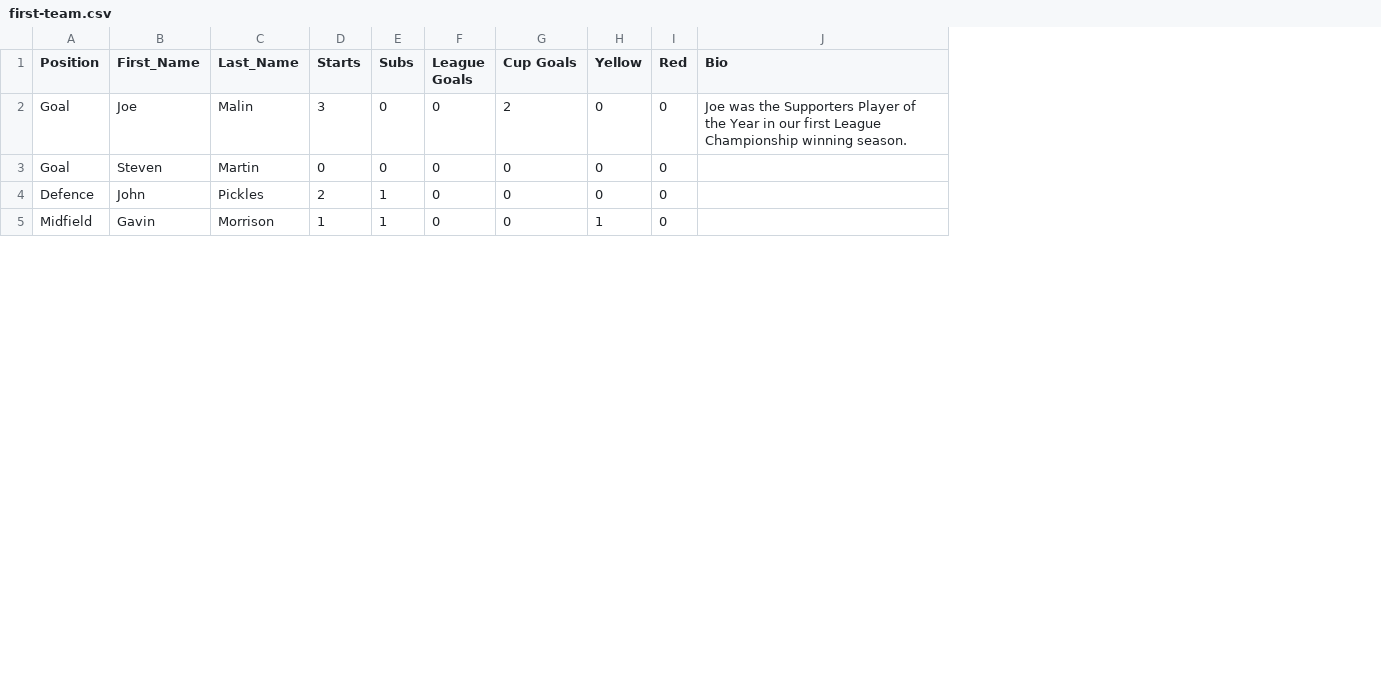
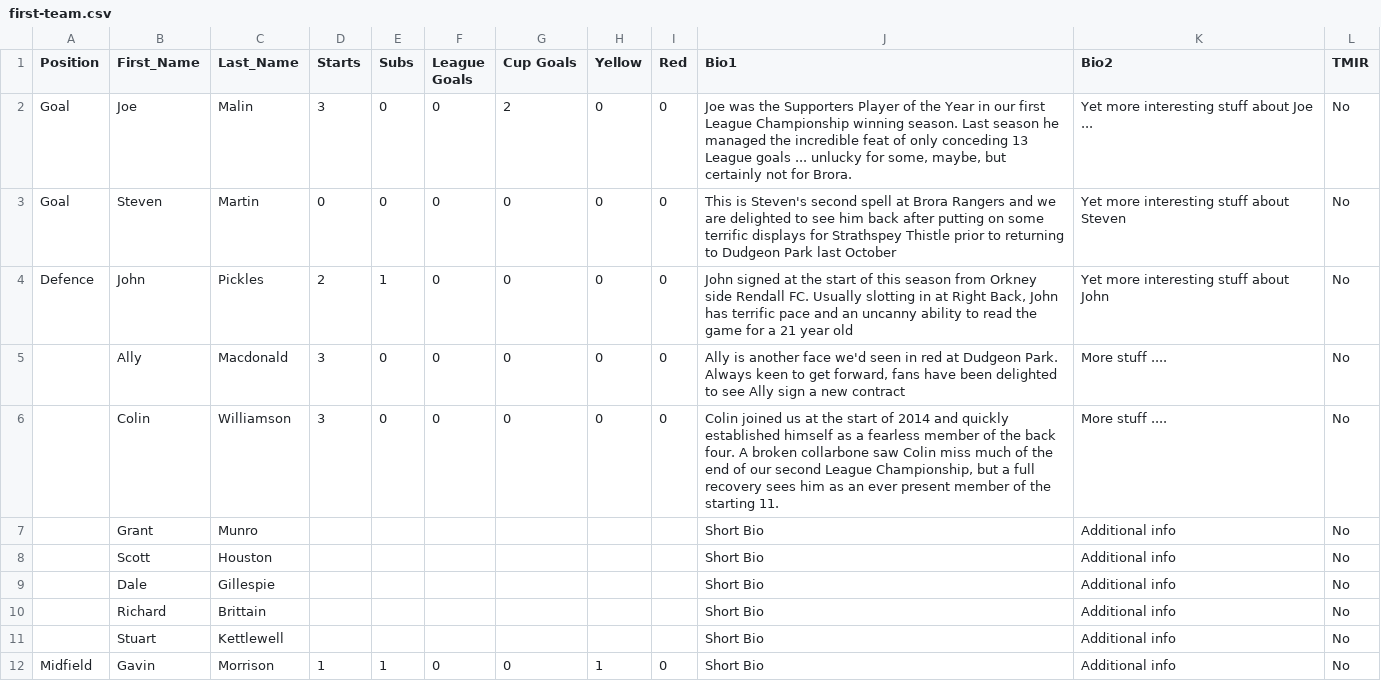
Before and after one commit to brorarangers/brorarangers.github.io, a CSV file: _data/first-team.csv, drawn as a sheet; only a part is shown; removed rows and columns are numbered as before the commit, all else as after; the diff covers the shown part only; the diff names each change by its address in the sheet, - before the commit and + after, or states it on an @@ line.

Commit message:
Squad info edits

```diff
--- a/_data/first-team.csv
+++ b/_data/first-team.csv
-column J (Bio), row 2: Joe was the Supporters Player of the Year in our first League Championship winning season.
+column J (Bio1), rows 2-4: Joe was the Supporters Player of the Year in our first League Championship winning season. Last season he managed the incredible feat of only conceding 13 League goals ... unlucky for some, maybe, but certainly not for Brora. | This is Steven's second spell at Brora Rangers and we are delighted to see him back after putting on some terrific displays for Strathspey Thistle prior to returning to Dudgeon Park last October | John signed at the start of this season from Orkney side Rendall FC. Usually slotting in at Right Back, John has terrific pace and an uncanny ability to read the game for a 21 year old; row 12: Short Bio
+column K (Bio2), rows 2-4: Yet more interesting stuff about Joe ... | Yet more interesting stuff about Steven | Yet more interesting stuff about John; row 12: Additional info
+column L (TMIR), rows 2-4: all No; row 12: No
+row 5:  | Ally | Macdonald | 3 | 0 | 0 | 0 | 0 | 0 | Ally is another face we'd seen in red at Dudgeon Park. Always keen to get forward, fans have been delighted to see Ally sign a new contract | More stuff .... | No
+row 6:  | Colin | Williamson | 3 | 0 | 0 | 0 | 0 | 0 | Colin joined us at the start of 2014 and quickly established himself as a fearless member of the back four. A broken collarbone saw Colin miss much of the end of our second League Championship, but a full recovery sees him as an ever present member of the starting 11. | More stuff .... | No
+row 7:  | Grant | Munro |  |  |  |  |  |  | Short Bio | Additional info | No
+row 8:  | Scott | Houston |  |  |  |  |  |  | Short Bio | Additional info | No
+row 9:  | Dale | Gillespie |  |  |  |  |  |  | Short Bio | Additional info | No
+row 10:  | Richard | Brittain |  |  |  |  |  |  | Short Bio | Additional info | No
+row 11:  | Stuart | Kettlewell |  |  |  |  |  |  | Short Bio | Additional info | No
```
Also changed, not shown: 9 added rows elsewhere in this file, 4 other files.
